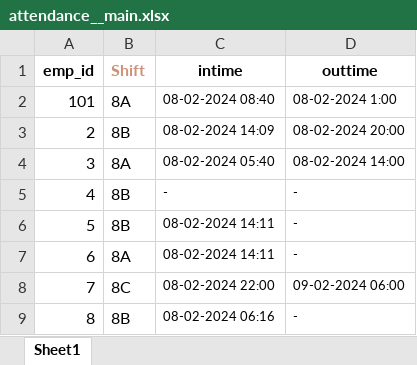
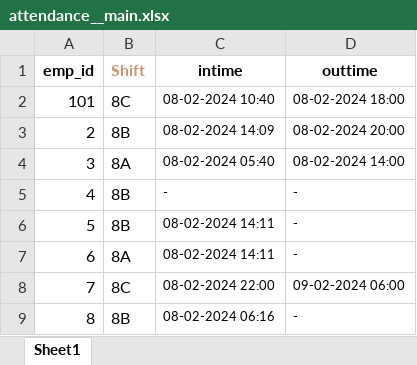
Before and after one commit to sabarinathan1611/KKL-Attendance-System, an Excel workbook: app/static/excel/attendance__main.xlsx, sheet Sheet1, drawn as a sheet; values as stored, in another font and other column widths than the file's, no borders; the diff names each change by its address in the sheet, - before the commit and + after, or states it on an @@ line.

```diff
--- a/app/static/excel/attendance__main.xlsx (sheet Sheet1)
+++ b/app/static/excel/attendance__main.xlsx (sheet Sheet1)
-B2 (Shift): 8A
+B2 (Shift): 8C
-C2 (intime): 08-02-2024 08:40
+C2 (intime): 08-02-2024 10:40
-D2 (outtime): 08-02-2024 1:00
+D2 (outtime): 08-02-2024 18:00
```
Also changed, not shown: app/static/excel/new-shift-file.xlsx, 6 other files.
